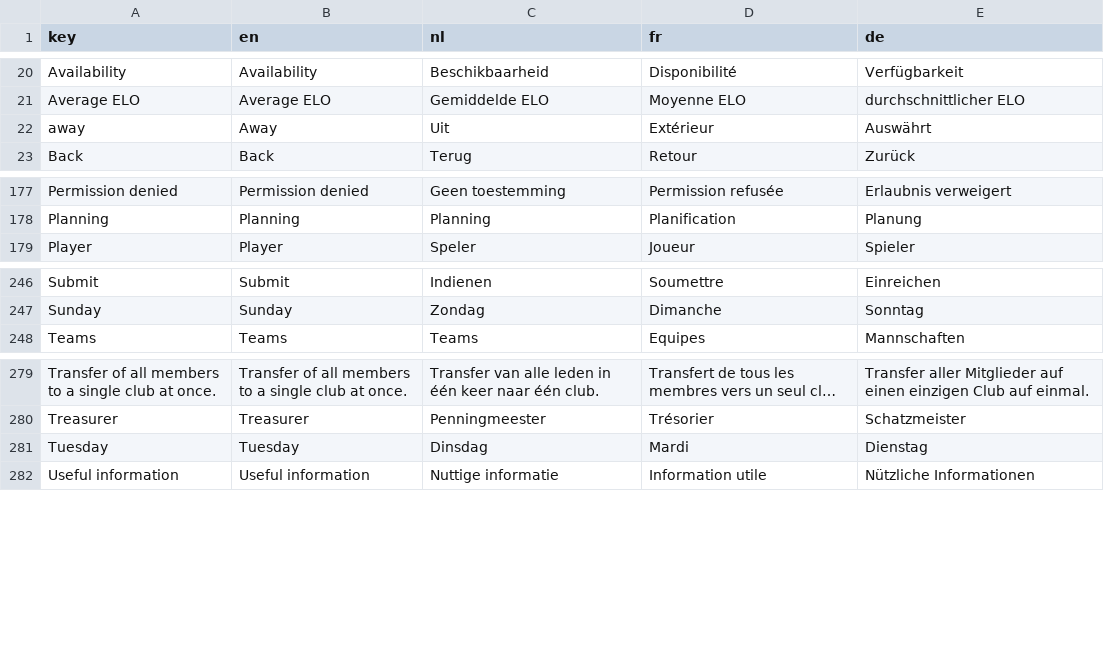
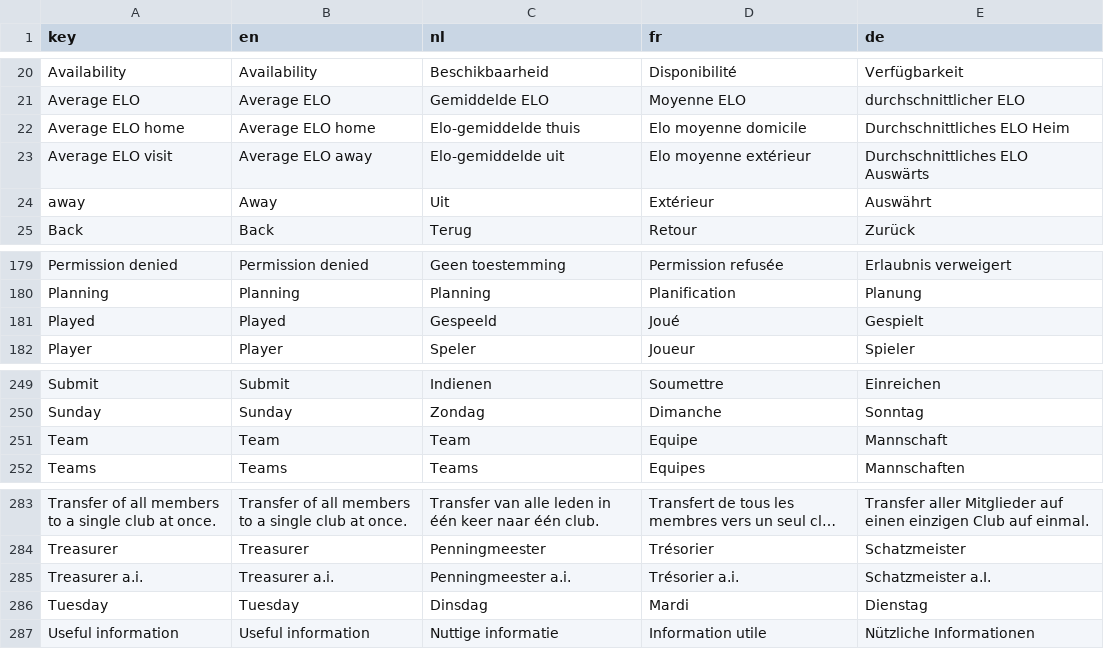
Before and after one commit to cropr/kbsb_api, a CSV file: data/translations - kbsb.csv, drawn as a sheet; only a part is shown, gaps mark what is left out; long unchanged cells end in …; the diff names each change by its address in the sheet, - before the commit and + after, or states it on an @@ line.

```diff
--- a/data/translations - kbsb.csv
+++ b/data/translations - kbsb.csv
+row 22: Average ELO home | Average ELO home | Elo-gemiddelde thuis | Elo moyenne domicile | Durchschnittliches ELO Heim
+row 23: Average ELO visit | Average ELO away | Elo-gemiddelde uit | Elo moyenne extérieur | Durchschnittliches ELO Auswärts
+row 181: Played | Played | Gespeeld | Joué | Gespielt
+row 251: Team | Team | Team | Equipe | Mannschaft
+row 285: Treasurer a.i. | Treasurer a.i. | Penningmeester a.i. | Trésorier a.i. | Schatzmeister a.I.
```
Also changed, not shown: 18 other files.
